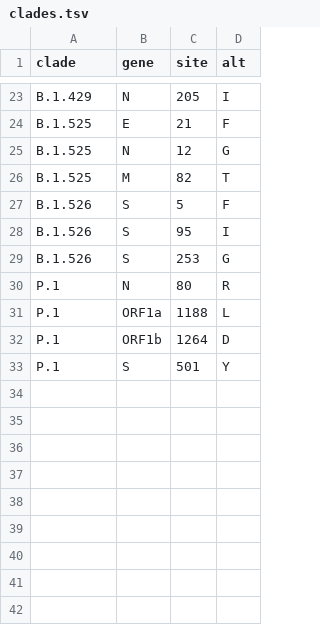
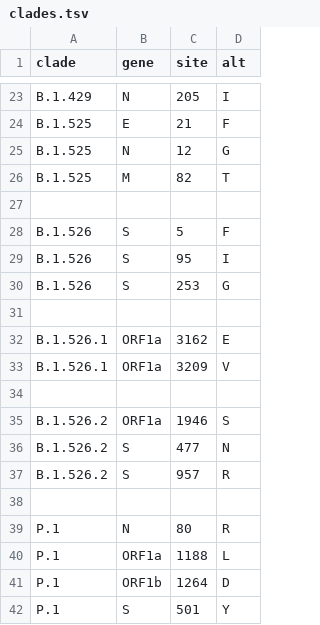
Before and after one commit to rebecca-earnest/ncov, a TSV file: config/clades.tsv, drawn as a sheet; only a part is shown, gaps mark what is left out; the diff names each change by its address in the sheet, - before the commit and + after, or states it on an @@ line.

Commit message:
Update clades.tsv

```diff
--- a/config/clades.tsv
+++ b/config/clades.tsv
+row 27: (empty)
+row 31: (empty)
+row 32: B.1.526.1 | ORF1a | 3162 | E
+row 33: B.1.526.1 | ORF1a | 3209 | V
+row 34: (empty)
+row 35: B.1.526.2 | ORF1a | 1946 | S
+row 36: B.1.526.2 | S | 477 | N
+row 37: B.1.526.2 | S | 957 | R
+row 38: (empty)
```
